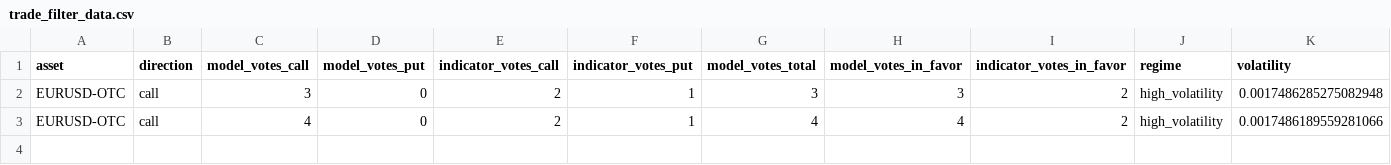
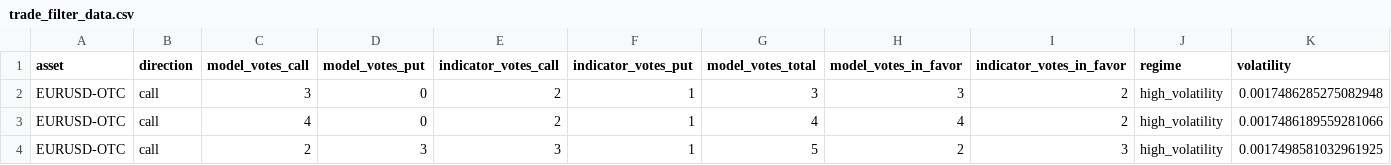
Before and after one commit to caravanadestrucs/ia-iq-option, a CSV file: ia/trade_filter_data.csv, drawn as a sheet; only a part is shown; rows hold the shown columns only; the diff names each change by its address in the sheet, - before the commit and + after, or states it on an @@ line.

```diff
--- a/ia/trade_filter_data.csv
+++ b/ia/trade_filter_data.csv
+row 4: EURUSD-OTC | call | 2 | 3 | 3 | 1 | 5 | 2 | 3 | high_volatility | 0.0017498581032961925
```
Also changed, not shown: 3 other files.
